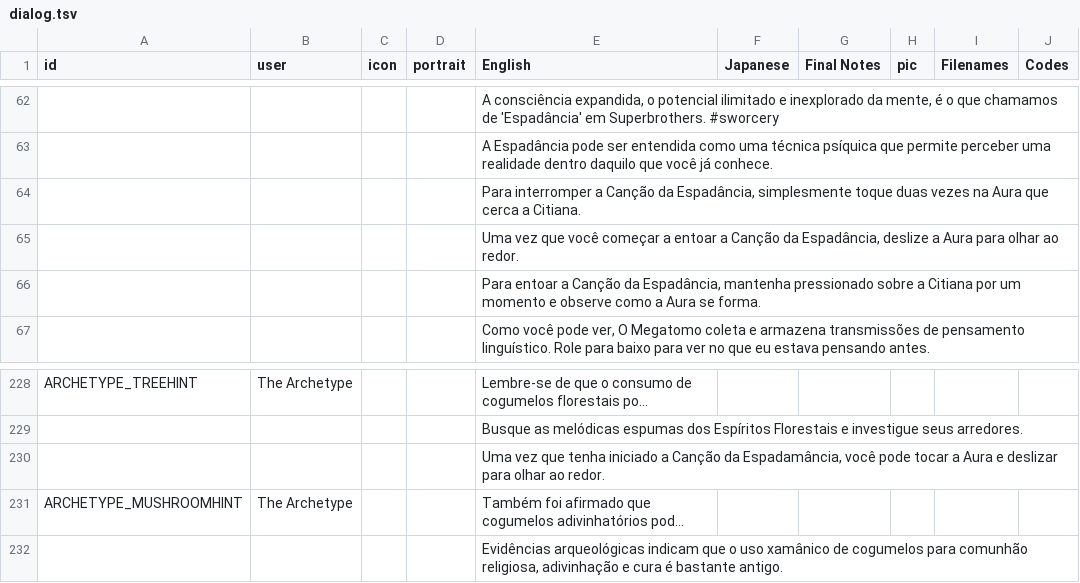
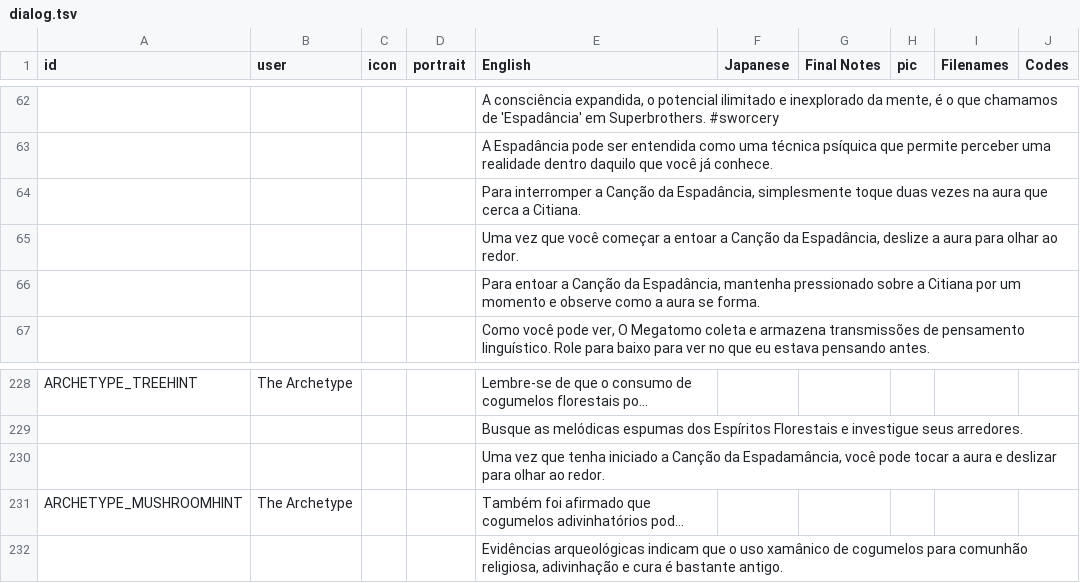
Before and after one commit to cesardeg/sworcery-spanish, a TSV file: locales/portuguese/dialog.tsv, drawn as a sheet; only a part is shown, gaps mark what is left out; long unchanged cells end in …; the diff names each change by its address in the sheet, - before the commit and + after, or states it on an @@ line.

```diff
--- a/locales/portuguese/dialog.tsv
+++ b/locales/portuguese/dialog.tsv
-E64 (English): …vezes na Aura que cerca…
+E64 (English): …vezes na aura que cerca…
-E65 (English): …deslize a Aura para olhar…
+E65 (English): …deslize a aura para olhar…
-E66 (English): …como a Aura se forma.
+E66 (English): …como a aura se forma.
-E230 (English): …tocar a Aura e deslizar…
+E230 (English): …tocar a aura e deslizar…
```
Also changed, not shown: locales/portuguese/strings.tsv, 4 other files.
